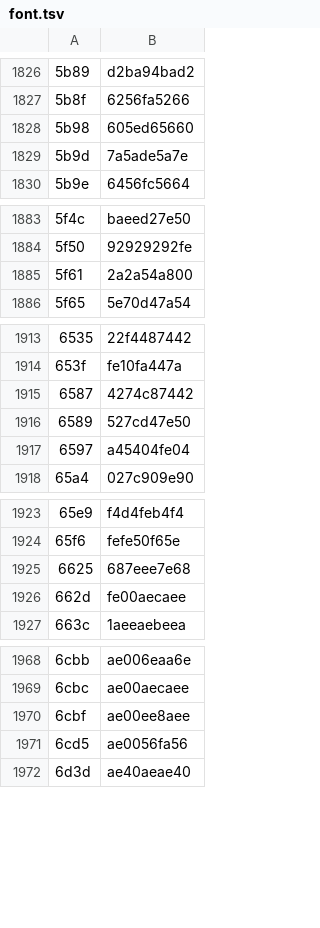
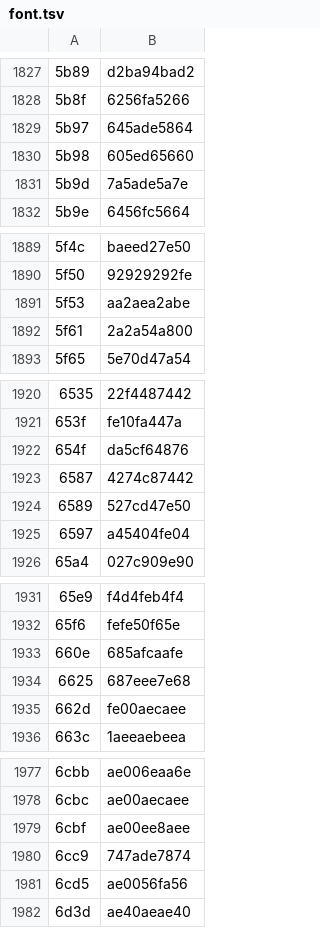
Before and after one commit to ltgcgo/synpix, a TSV file: synpix/font.tsv, drawn as a sheet; only a part is shown, gaps mark what is left out; the diff covers the shown part only; the diff names each change by its address in the sheet, - before the commit and + after, or states it on an @@ line.

```diff
--- a/synpix/font.tsv
+++ b/synpix/font.tsv
+row 1829: 5b97 | 645ade5864
+row 1891: 5f53 | aa2aea2abe
+row 1922: 654f | da5cf64876
+row 1933: 660e | 685afcaafe
+row 1980: 6cc9 | 747ade7874
```
Also changed, not shown: 22 added rows and 3 edited cells elsewhere in this file, 1 other file.
